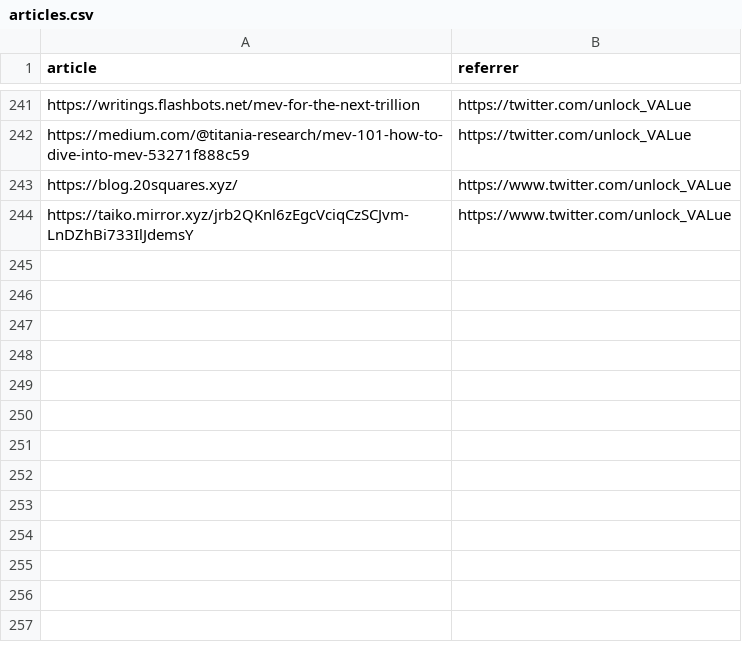
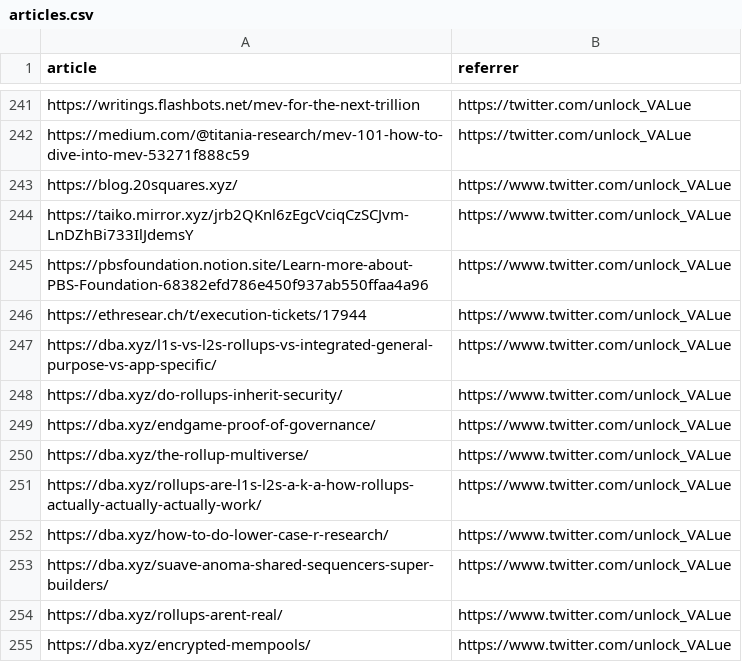
Before and after one commit to mev-fyi/data, a CSV file: data/links/articles.csv, drawn as a sheet; only a part is shown, gaps mark what is left out; the diff names each change by its address in the sheet, - before the commit and + after, or states it on an @@ line.

```diff
--- a/data/links/articles.csv
+++ b/data/links/articles.csv
+row 245: https://pbsfoundation.notion.site/Learn-more-about-PBS-Foundation-68382efd786e450f937ab550ffaa4a96 | https://www.twitter.com/unlock_VALue
+row 246: https://ethresear.ch/t/execution-tickets/17944 | https://www.twitter.com/unlock_VALue
+row 247: https://dba.xyz/l1s-vs-l2s-rollups-vs-integrated-general-purpose-vs-app-specific/ | https://www.twitter.com/unlock_VALue
+row 248: https://dba.xyz/do-rollups-inherit-security/ | https://www.twitter.com/unlock_VALue
+row 249: https://dba.xyz/endgame-proof-of-governance/ | https://www.twitter.com/unlock_VALue
+row 250: https://dba.xyz/the-rollup-multiverse/ | https://www.twitter.com/unlock_VALue
+row 251: https://dba.xyz/rollups-are-l1s-l2s-a-k-a-how-rollups-actually-actually-actually-work/ | https://www.twitter.com/unlock_VALue
+row 252: https://dba.xyz/how-to-do-lower-case-r-research/ | https://www.twitter.com/unlock_VALue
+row 253: https://dba.xyz/suave-anoma-shared-sequencers-super-builders/ | https://www.twitter.com/unlock_VALue
+row 254: https://dba.xyz/rollups-arent-real/ | https://www.twitter.com/unlock_VALue
+row 255: https://dba.xyz/encrypted-mempools/ | https://www.twitter.com/unlock_VALue
```
Also changed, not shown: data/links/articles_updated.csv.
